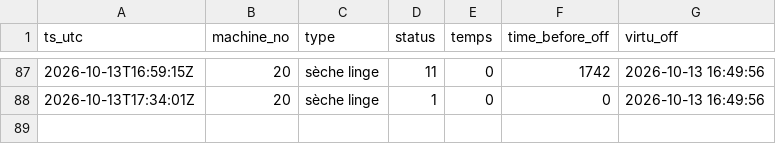
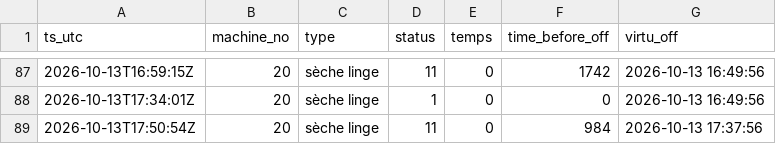
Before and after one commit to killianEurope/laundry-monitor, a CSV file: data/changes-2026-10.csv, drawn as a sheet; only a part is shown, gaps mark what is left out.

```diff
--- a/data/changes-2026-10.csv
+++ b/data/changes-2026-10.csv
@@ -88 +88,2 @@ ts_utc,machine_no,type,status,temps,time_before_off,virtu_off
 2026-10-13T17:34:01Z,20,sèche linge,1,0,0,2026-10-13 16:49:56
+2026-10-13T17:50:54Z,20,sèche linge,11,0,984,2026-10-13 17:37:56
```
Also changed, not shown: data/polls-2026-10.csv, 2 other files.
